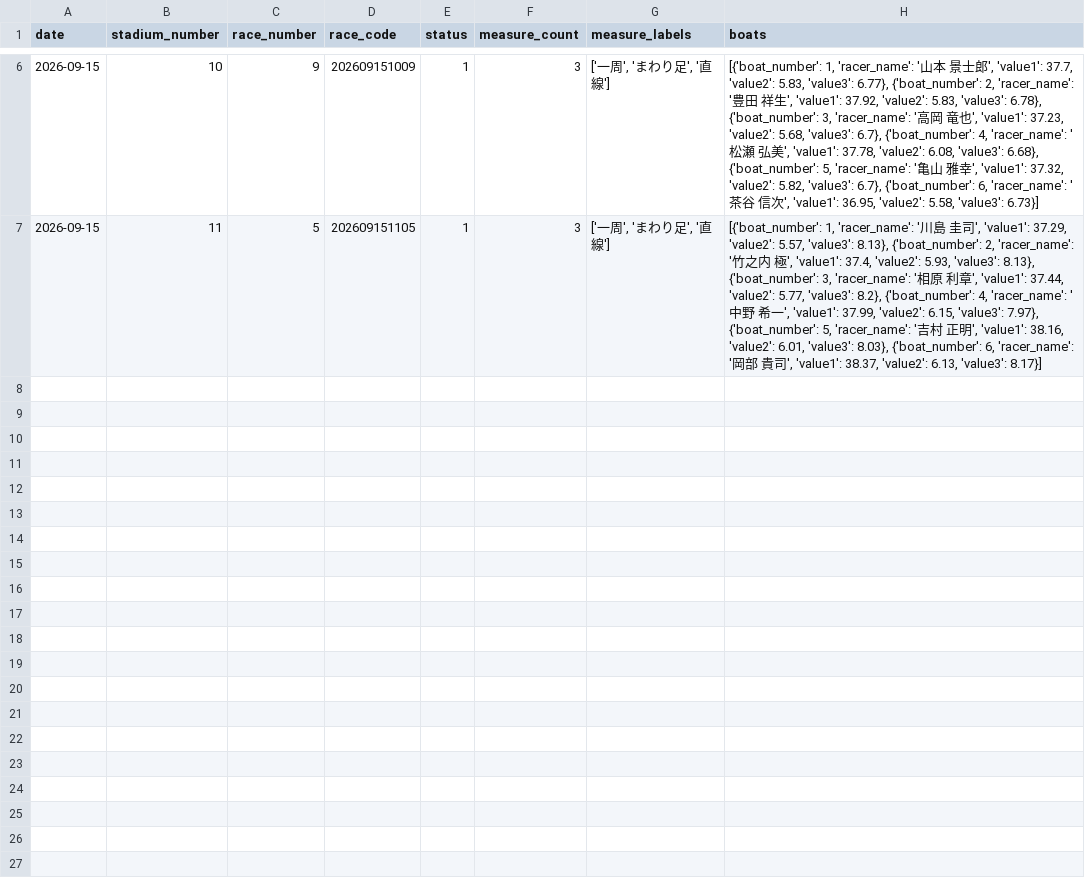
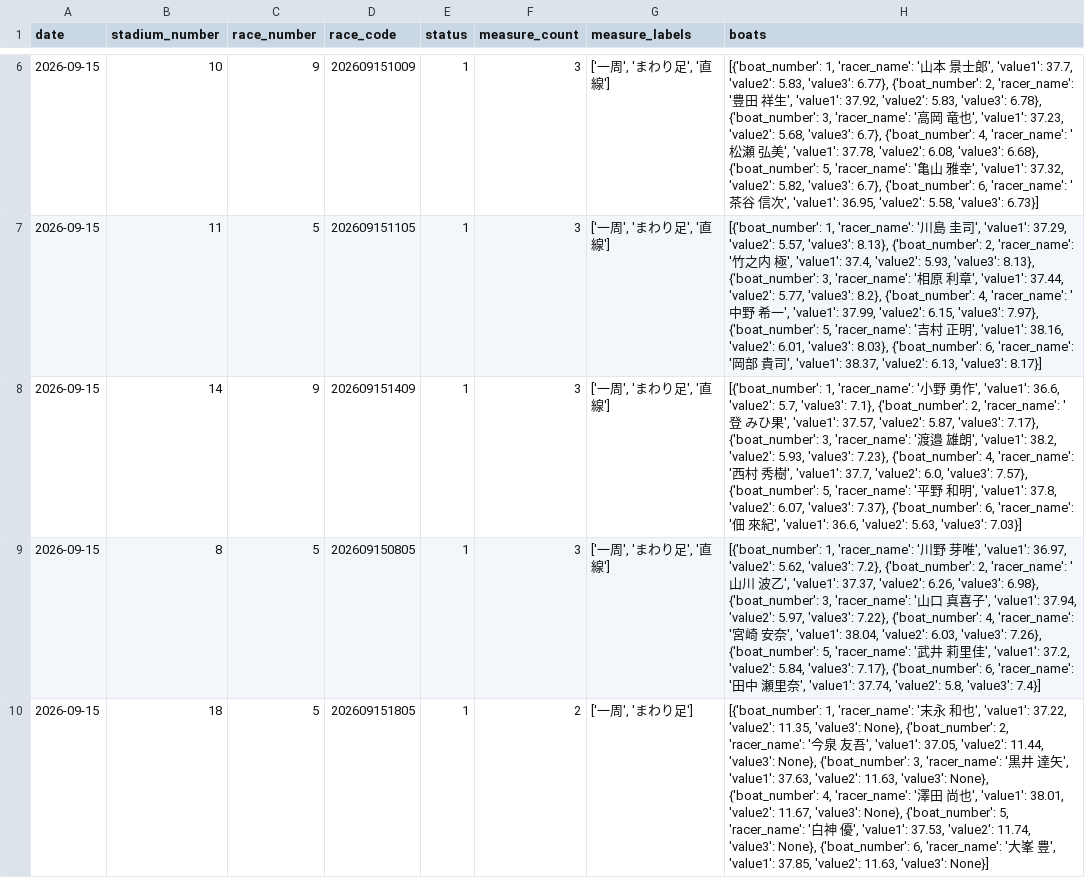
Before and after one commit to seeeek-debug/boatracecsv.github.io, a CSV file: data/previews/original_exhibition/2026/09/15.csv, drawn as a sheet; only a part is shown, gaps mark what is left out; the diff names each change by its address in the sheet, - before the commit and + after, or states it on an @@ line.

```diff
--- a/data/previews/original_exhibition/2026/09/15.csv
+++ b/data/previews/original_exhibition/2026/09/15.csv
+row 8: 2026-09-15 | 14 | 9 | 202609151409 | 1 | 3 | ['一周', 'まわり足', '直線'] | [{'boat_number': 1, 'racer_name': '小野 勇作', 'value1': 36.6, 'value2': 5.7, 'value3': 7.1}, {'boat_number': 2, 'racer_name': '登 みひ果', 'value1': 37.57, 'value2': 5.87, 'value3': 7.17}, {'boat_number': 3, 'racer_name': '渡邉 雄朗', 'value1': 38.2, 'value2': 5.93, 'value3': 7.23}, {'boat_number': 4, 'racer_name': '西村 秀樹', 'value1': 37.7, 'value2': 6.0, 'value3': 7.57}, {'boat_number': 5, 'racer_name': '平野 和明', 'value1': 37.8, 'value2': 6.07, 'value3': 7.37}, {'boat_number': 6, 'racer_name': '佃 來紀', 'value1': 36.6, 'value2': 5.63, 'value3': 7.03}]
+row 9: 2026-09-15 | 8 | 5 | 202609150805 | 1 | 3 | ['一周', 'まわり足', '直線'] | [{'boat_number': 1, 'racer_name': '川野 芽唯', 'value1': 36.97, 'value2': 5.62, 'value3': 7.2}, {'boat_number': 2, 'racer_name': '山川 波乙', 'value1': 37.37, 'value2': 6.26, 'value3': 6.98}, {'boat_number': 3, 'racer_name': '山口 真喜子', 'value1': 37.94, 'value2': 5.97, 'value3': 7.22}, {'boat_number': 4, 'racer_name': '宮崎 安奈', 'value1': 38.04, 'value2': 6.03, 'value3': 7.26}, {'boat_number': 5, 'racer_name': '武井 莉里佳', 'value1': 37.2, 'value2': 5.84, 'value3': 7.17}, {'boat_number': 6, 'racer_name': '田中 瀬里奈', 'value1': 37.74, 'value2': 5.8, 'value3': 7.4}]
+row 10: 2026-09-15 | 18 | 5 | 202609151805 | 1 | 2 | ['一周', 'まわり足'] | [{'boat_number': 1, 'racer_name': '末永 和也', 'value1': 37.22, 'value2': 11.35, 'value3': None}, {'boat_number': 2, 'racer_name': '今泉 友吾', 'value1': 37.05, 'value2': 11.44, 'value3': None}, {'boat_number': 3, 'racer_name': '黒井 達矢', 'value1': 37.63, 'value2': 11.63, 'value3': None}, {'boat_number': 4, 'racer_name': '澤田 尚也', 'value1': 38.01, 'value2': 11.67, 'value3': None}, {'boat_number': 5, 'racer_name': '白神 優', 'value1': 37.53, 'value2': 11.74, 'value3': None}, {'boat_number': 6, 'racer_name': '大峯 豊', 'value1': 37.85, 'value2': 11.63, 'value3': None}]
```
